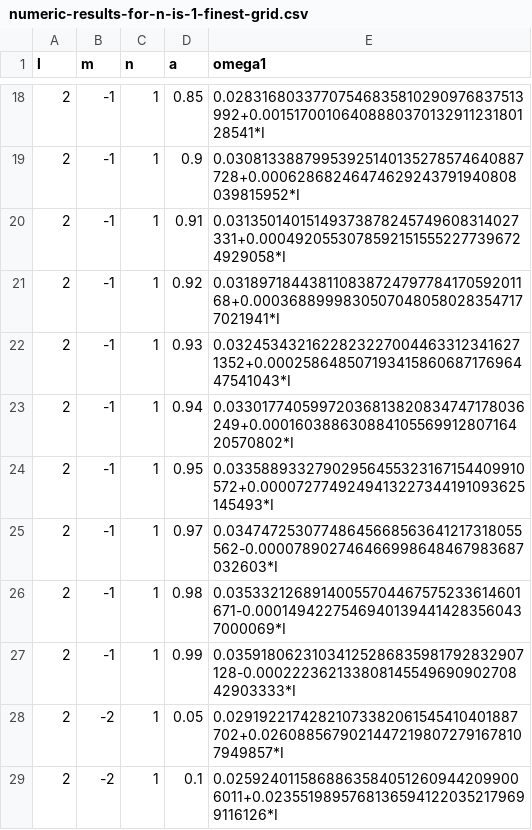
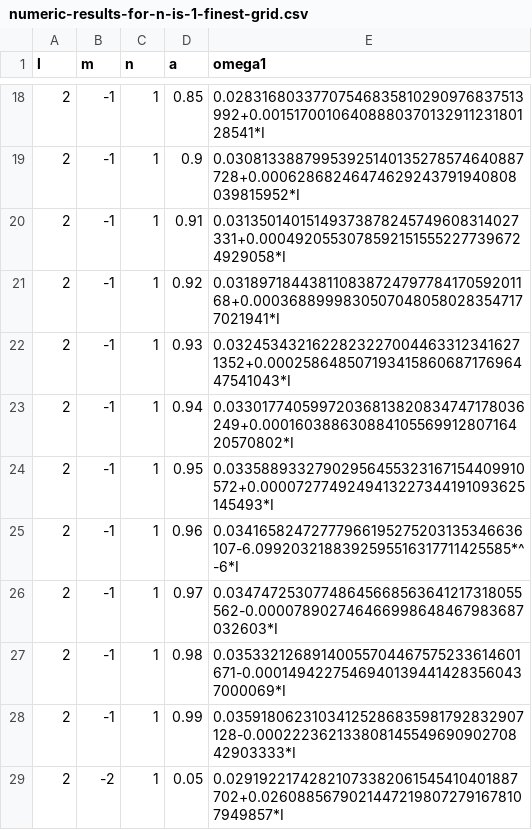
Before and after one commit to StefHusken/scalar-QNMs-higher-derivative-gravity, a CSV file: EFT cubic/numeric-results-for-n-is-1-finest-grid.csv, drawn as a sheet; only a part is shown, gaps mark what is left out; the shorter side is filled out with more unchanged rows.

```diff
--- a/EFT cubic/numeric-results-for-n-is-1-finest-grid.csv
+++ b/EFT cubic/numeric-results-for-n-is-1-finest-grid.csv
@@ -24,2 +24,3 @@ l,m,n,a,omega1
 2,-1,1,0.95,0.03358893327902956455323167154409910572+0.0000727749249413227344191093625145493*I
+2,-1,1,0.96,0.03416582472777966195275203135346636107-6.0992032188392595516317711425585*^-6*I
 2,-1,1,0.97,0.03474725307748645668563641217318055562-0.000078902746466998648467983687032603*I
```
Also changed, not shown: EFT cubic/numeric-results-for-n-is-0-finest-grid.csv.
